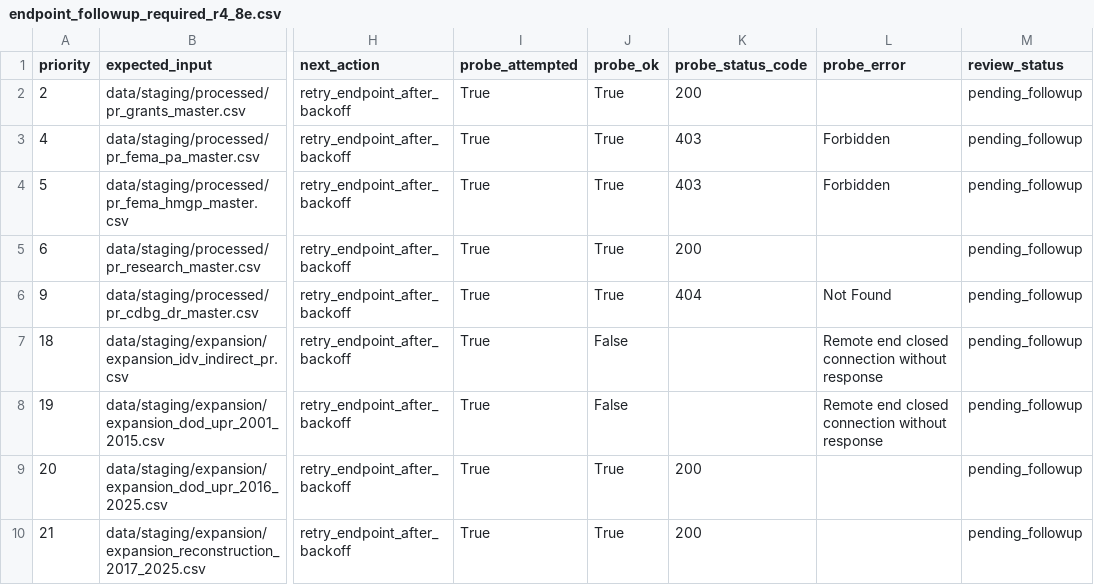
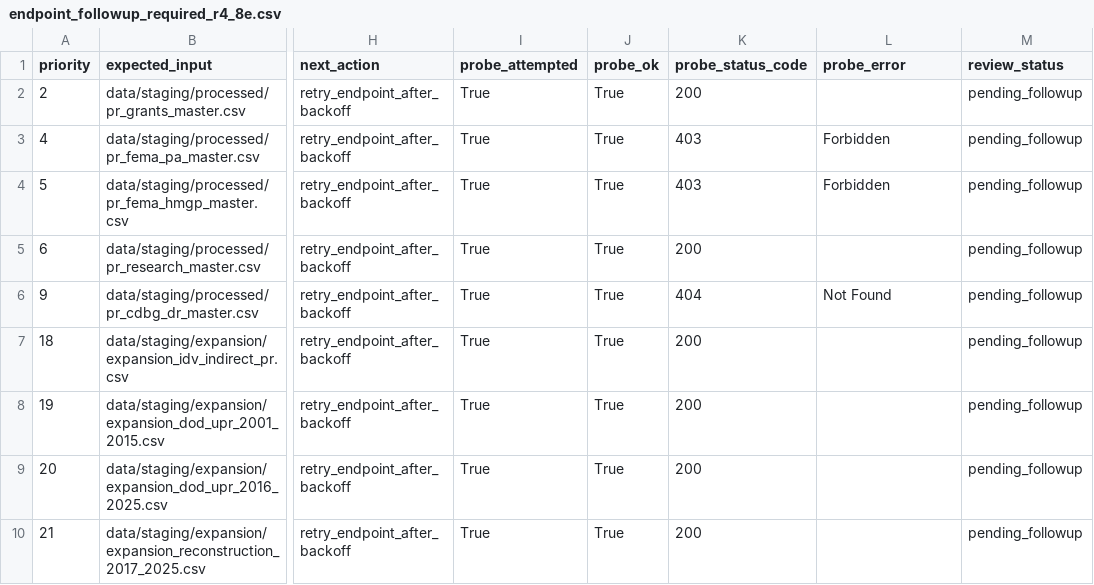
Before and after one commit to jotaele44/moneysweep-pr, a CSV file: data/review_queue/endpoint_followup_required_r4_8e.csv, drawn as a sheet; only a part is shown, gaps mark what is left out; the diff names each change by its address in the sheet, - before the commit and + after, or states it on an @@ line.

```diff
--- a/data/review_queue/endpoint_followup_required_r4_8e.csv
+++ b/data/review_queue/endpoint_followup_required_r4_8e.csv
-J7:J8 (probe_ok): False
+J7:J8 (probe_ok): True
-K7:K8 (probe_status_code): (empty)
+K7:K8 (probe_status_code): 200
-L7:L8 (probe_error): Remote end closed connection without response
+L7:L8 (probe_error): (empty)
```
Also changed, not shown: data/exports/endpoint_resolution_report_r4_8e.csv, data/exports/producer_failure_resolution_report_r4_8e.csv, 21 other files.
